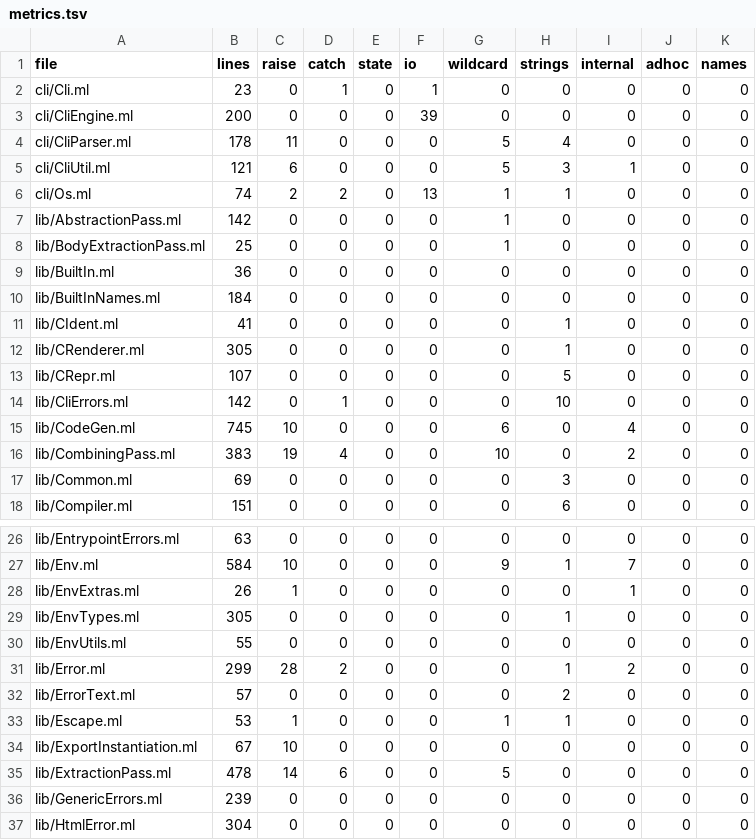
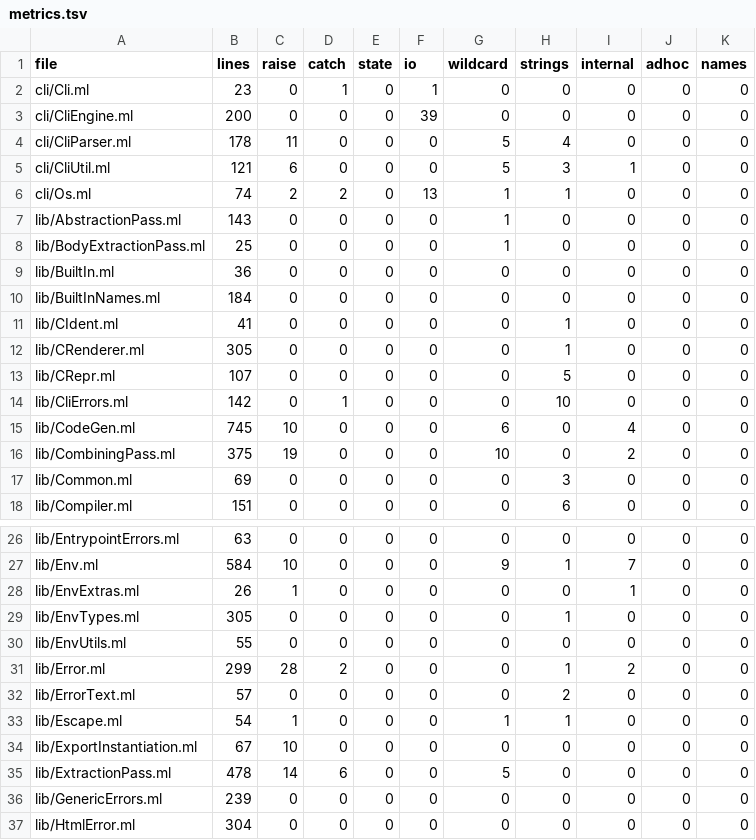
Before and after one commit to seiei-sogen/zustral, a TSV file: tools/refactoring/expected/metrics.tsv, drawn as a sheet; only a part is shown, gaps mark what is left out.

```diff
--- a/tools/refactoring/expected/metrics.tsv
+++ b/tools/refactoring/expected/metrics.tsv
@@ -6,3 +6,3 @@ cli/CliUtil.ml	121	6	0	0	0	5	3	1	0	0
 cli/Os.ml	74	2	2	0	13	1	1	0	0	0
-lib/AbstractionPass.ml	142	0	0	0	0	1	0	0	0	0
+lib/AbstractionPass.ml	143	0	0	0	0	1	0	0	0	0
 lib/BodyExtractionPass.ml	25	0	0	0	0	1	0	0	0	0
@@ -15,3 +15,3 @@ lib/CliErrors.ml	142	0	1	0	0	0	10	0	0	0
 lib/CodeGen.ml	745	10	0	0	0	6	0	4	0	0
-lib/CombiningPass.ml	383	19	4	0	0	10	0	2	0	0
+lib/CombiningPass.ml	375	19	0	0	0	10	0	2	0	0
 lib/Common.ml	69	0	0	0	0	0	3	0	0	0
@@ -32,3 +32,3 @@ lib/Error.ml	299	28	2	0	0	0	1	2	0	0
 lib/ErrorText.ml	57	0	0	0	0	0	2	0	0	0
-lib/Escape.ml	53	1	0	0	0	1	1	0	0	0
+lib/Escape.ml	54	1	0	0	0	1	1	0	0	0
 lib/ExportInstantiation.ml	67	10	0	0	0	0	0	0	0	0
```
Also changed, not shown: 7 other files.
